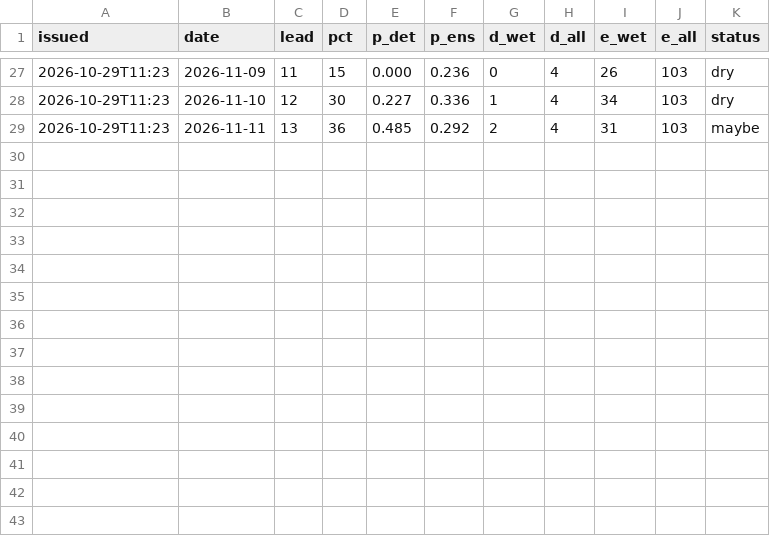
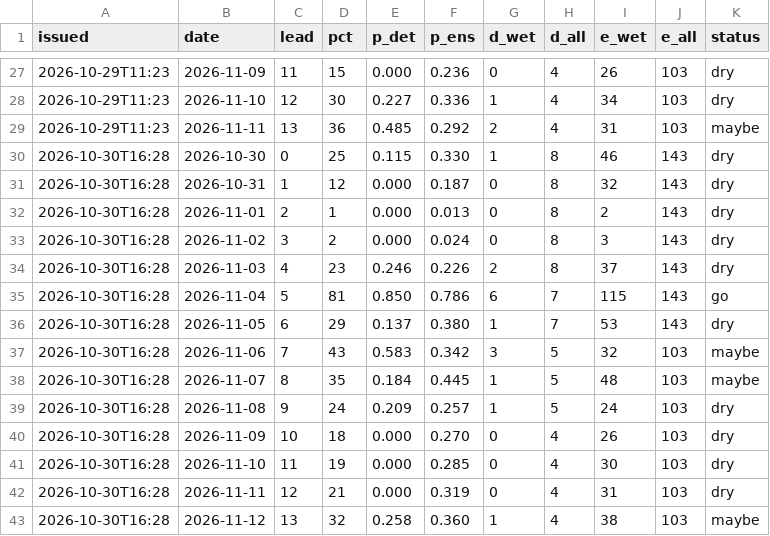
Before and after one commit to kilfaaa/drift, a CSV file: data/forecast_log_krasnaya.csv, drawn as a sheet; only a part is shown, gaps mark what is left out.

```diff
--- a/data/forecast_log_krasnaya.csv
+++ b/data/forecast_log_krasnaya.csv
@@ -29 +29,15 @@ issued,date,lead,pct,p_det,p_ens,d_wet,d_all,e_wet,e_all,status
 2026-10-29T11:23,2026-11-11,13,36,0.485,0.292,2,4,31,103,maybe
+2026-10-30T16:28,2026-10-30,0,25,0.115,0.330,1,8,46,143,dry
+2026-10-30T16:28,2026-10-31,1,12,0.000,0.187,0,8,32,143,dry
+2026-10-30T16:28,2026-11-01,2,1,0.000,0.013,0,8,2,143,dry
+2026-10-30T16:28,2026-11-02,3,2,0.000,0.024,0,8,3,143,dry
+2026-10-30T16:28,2026-11-03,4,23,0.246,0.226,2,8,37,143,dry
+2026-10-30T16:28,2026-11-04,5,81,0.850,0.786,6,7,115,143,go
+2026-10-30T16:28,2026-11-05,6,29,0.137,0.380,1,7,53,143,dry
+2026-10-30T16:28,2026-11-06,7,43,0.583,0.342,3,5,32,103,maybe
+2026-10-30T16:28,2026-11-07,8,35,0.184,0.445,1,5,48,103,maybe
+2026-10-30T16:28,2026-11-08,9,24,0.209,0.257,1,5,24,103,dry
+2026-10-30T16:28,2026-11-09,10,18,0.000,0.270,0,4,26,103,dry
+2026-10-30T16:28,2026-11-10,11,19,0.000,0.285,0,4,30,103,dry
+2026-10-30T16:28,2026-11-11,12,21,0.000,0.319,0,4,31,103,dry
+2026-10-30T16:28,2026-11-12,13,32,0.258,0.360,1,4,38,103,maybe
```
Also changed, not shown: data/forecast_log.csv, 4 other files.
